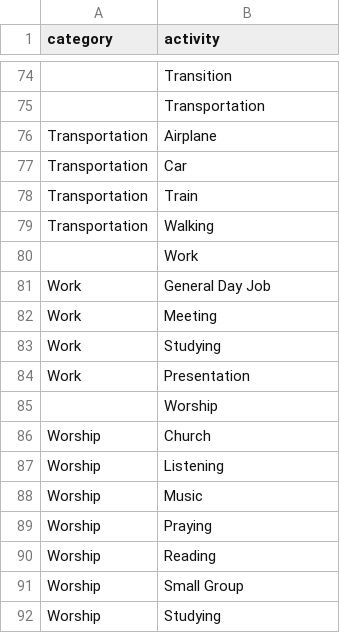
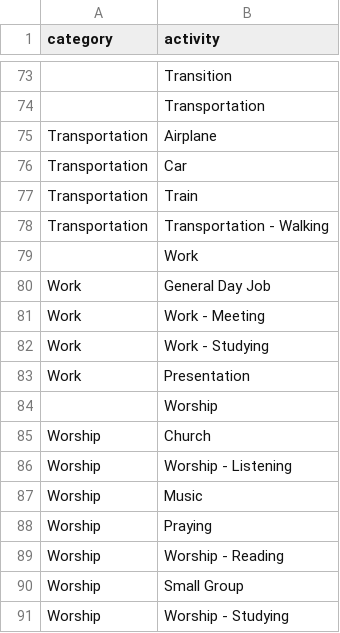
Before and after one commit to jonathanhuang13/prism, a CSV file: api/priv/repo/categories.csv, drawn as a sheet; only a part is shown, gaps mark what is left out; the diff covers the shown part only.

```diff
--- a/api/priv/repo/categories.csv
+++ b/api/priv/repo/categories.csv
@@ -78,7 +77,7 @@ Transportation,Car
 Transportation,Train
-Transportation,Walking
+Transportation,Transportation - Walking
 ,Work
 Work,General Day Job
-Work,Meeting
-Work,Studying
+Work,Work - Meeting
+Work,Work - Studying
 Work,Presentation
@@ -86,7 +85,7 @@ Work,Presentation
 Worship,Church
-Worship,Listening
+Worship,Worship - Listening
 Worship,Music
 Worship,Praying
-Worship,Reading
+Worship,Worship - Reading
 Worship,Small Group
-Worship,Studying
+Worship,Worship - Studying
```
Also changed, not shown: 1 removed row and 9 edited cells elsewhere in this file, api/priv/repo/events.csv, 1 other file.
